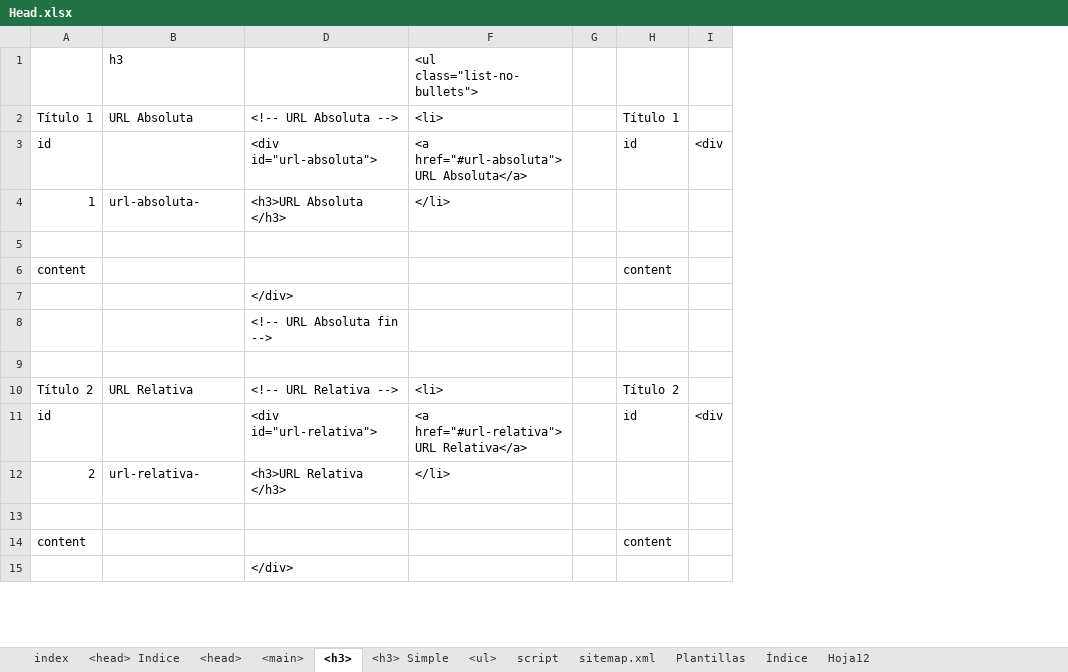
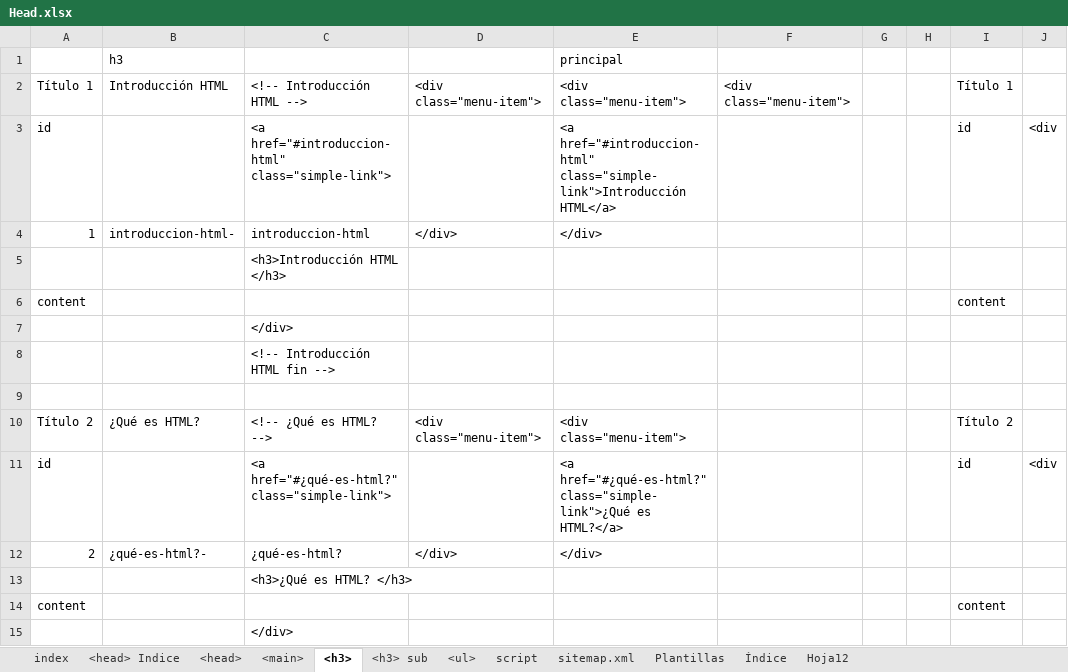
Before and after one commit to eduardoherreraf/PlantillaMiPagina, an Excel workbook: src/Head.xlsx, sheet <h3>, drawn as a sheet; only a part is shown; values as stored, in another font and other column widths than the file's, no cell formats; conditional formats not drawn; removed rows and columns are numbered as before the commit, all else as after; the diff covers the shown part only; the diff names each change by its address in the sheet, - before the commit and + after, or states it on an @@ line.

Commit message:
fix: html-03_encabezado_html.html

```diff
--- a/src/Head.xlsx (sheet <h3>)
+++ b/src/Head.xlsx (sheet <h3>)
-sheet tab: <h3> Simple
+sheet tab: <h3> sub
-column F, rows 1-12: <ul class="list-no-bullets"> | <li> | <a href="#url-absoluta">URL Absoluta</a> | </li> |  |  |  |  |  | <li> | <a href="#url-relativa">URL Relativa</a> | </li>
+column D, rows 2-12: <div class="menu-item"> |  | </div> |  |  |  |  |  | <div class="menu-item"> |  | </div>
@@ column E unhidden, rows 1-12: principal | <div class="menu-item"> | <a href="#introduccion-html" class="simple-link">Introducción HTML</a> | </div> |  |  |  |  |  | <div class="menu-item"> | <a href="#¿qué-es-html?" class="simple-link">¿Qué es HTML?</a> | </div> @@
+column F, row 2: <div class="menu-item">
+column H, empty
-B2: URL Absoluta
+B2: Introducción HTML
-C2: <!-- URL Absoluta -->
+C2: <!-- Introducción HTML -->
-C3: <div id="url-absoluta">
+C3: <a href="#introduccion-html" class="simple-link">
-B4: url-absoluta-
+B4: introduccion-html-
-C4: <h3>URL Absoluta </h3>
+C4: introduccion-html
-C5: (empty)
+C5: <h3>Introducción HTML </h3>
-C8: <!-- URL Absoluta fin -->
+C8: <!-- Introducción HTML fin -->
-B10: URL Relativa
+B10: ¿Qué es HTML?
-C10: <!-- URL Relativa -->
+C10: <!-- ¿Qué es HTML? -->
-C11: <div id="url-relativa">
+C11: <a href="#¿qué-es-html?" class="simple-link">
-B12: url-relativa-
+B12: ¿qué-es-html?-
-C12: <h3>URL Relativa </h3>
+C12: ¿qué-es-html?
-C13: (empty)
+C13: <h3>¿Qué es HTML? </h3>
```
Also changed, not shown: 83 edited cells elsewhere in this sheet, sheet Hoja12, cell formats, formulas that keep their value, hidden cells, 2 other files.
